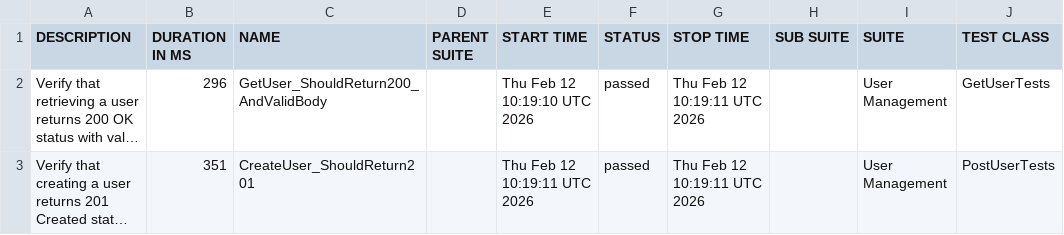
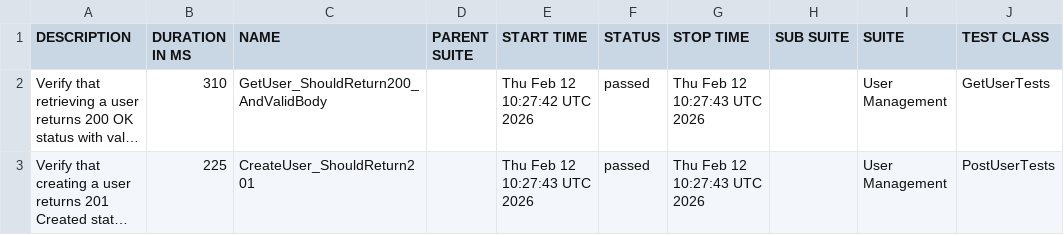
Before and after one commit to ITTVaidantGarg/Reqres-Api-GithubAction2, a CSV file: manual/data/suites.csv, drawn as a sheet; only a part is shown; long unchanged cells end in …; the diff names each change by its address in the sheet, - before the commit and + after, or states it on an @@ line.

```diff
--- a/manual/data/suites.csv
+++ b/manual/data/suites.csv
-B2 (DURATION IN MS): 296
+B2 (DURATION IN MS): 310
-E2 (START TIME): Thu Feb 12 10:19:10 UTC 2026
+E2 (START TIME): Thu Feb 12 10:27:42 UTC 2026
-G2:G3 (STOP TIME): Thu Feb 12 10:19:11 UTC 2026
+G2:G3 (STOP TIME): Thu Feb 12 10:27:43 UTC 2026
-B3 (DURATION IN MS): 351
+B3 (DURATION IN MS): 225
-E3 (START TIME): Thu Feb 12 10:19:11 UTC 2026
+E3 (START TIME): Thu Feb 12 10:27:43 UTC 2026
```
Also changed, not shown: 23 other files.
